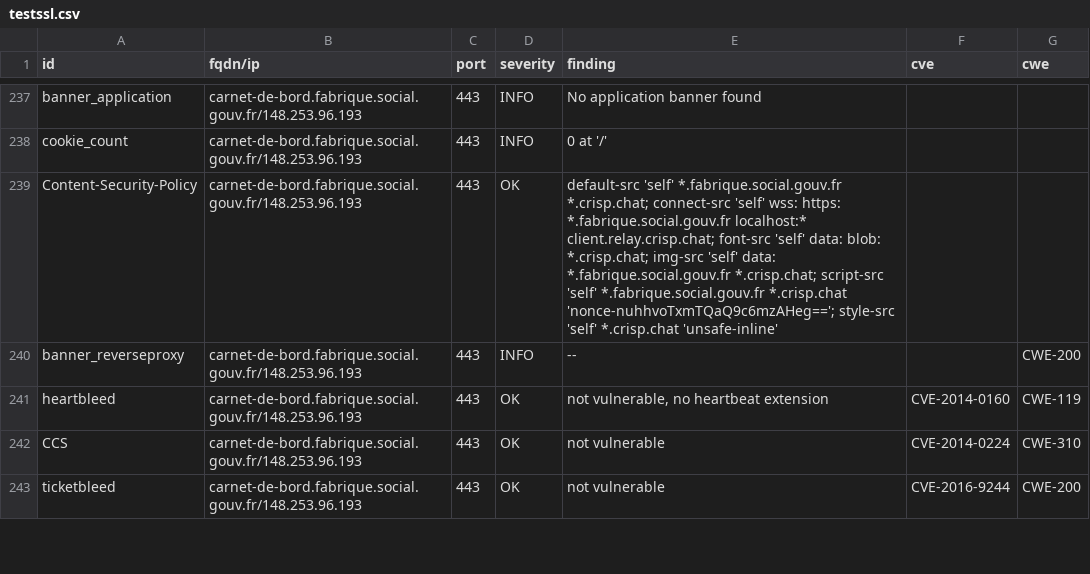
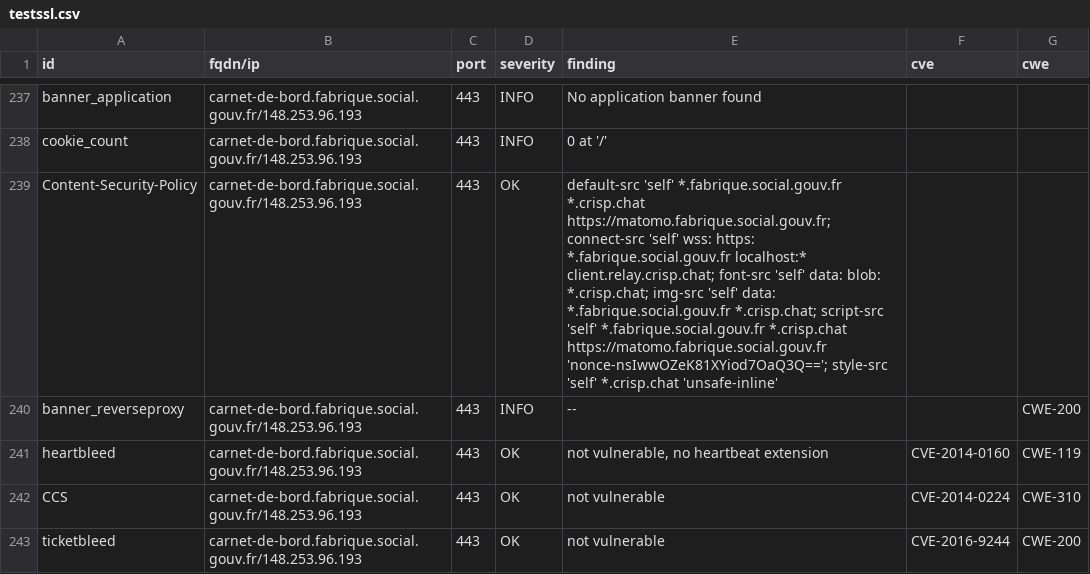
Before and after one commit to SocialGouv/dashlord-fabrique, a CSV file: results/aHR0cHM6Ly9jYXJuZXQtZGUtYm9yZC5mYWJyaXF1ZS5zb2NpYWwuZ291di5mcg==/testssl.csv, drawn as a sheet; only a part is shown, gaps mark what is left out; the diff covers the shown part only.

```diff
--- a/results/aHR0cHM6Ly9jYXJuZXQtZGUtYm9yZC5mYWJyaXF1ZS5zb2NpYWwuZ291di5mcg==/testssl.csv
+++ b/results/aHR0cHM6Ly9jYXJuZXQtZGUtYm9yZC5mYWJyaXF1ZS5zb2NpYWwuZ291di5mcg==/testssl.csv
@@ -238,3 +238,3 @@
 "cookie_count","carnet-de-bord.fabrique.social.gouv.fr/148.253.96.193","443","INFO","0 at '/'","",""
-"Content-Security-Policy","carnet-de-bord.fabrique.social.gouv.fr/148.253.96.193","443","OK","default-src 'self' *.fabrique.social.gouv.fr *.crisp.chat; connect-src 'self' wss: https: *.fabrique.social.gouv.fr localhost:* client.relay.crisp.chat; font-src 'self' data: blob: *.crisp.chat; img-src 'self' data: *.fabrique.social.gouv.fr *.crisp.chat; script-src 'self' *.fabrique.social.gouv.fr *.crisp.chat 'nonce-nuhhvoTxmTQaQ9c6mzAHeg=='; style-src 'self' *.crisp.chat 'unsafe-inline'","",""
+"Content-Security-Policy","carnet-de-bord.fabrique.social.gouv.fr/148.253.96.193","443","OK","default-src 'self' *.fabrique.social.gouv.fr *.crisp.chat https://matomo.fabrique.social.gouv.fr; connect-src 'self' wss: https: *.fabrique.social.gouv.fr localhost:* client.relay.crisp.chat; font-src 'self' data: blob: *.crisp.chat; img-src 'self' data: *.fabrique.social.gouv.fr *.crisp.chat; script-src 'self' *.fabrique.social.gouv.fr *.crisp.chat https://matomo.fabrique.social.gouv.fr 'nonce-nsIwwOZeK81XYiod7OaQ3Q=='; style-src 'self' *.crisp.chat 'unsafe-inline'","",""
 "banner_reverseproxy","carnet-de-bord.fabrique.social.gouv.fr/148.253.96.193","443","INFO","--","","CWE-200"
```
Also changed, not shown: 5 edited cells elsewhere in this file, 7 other files.
